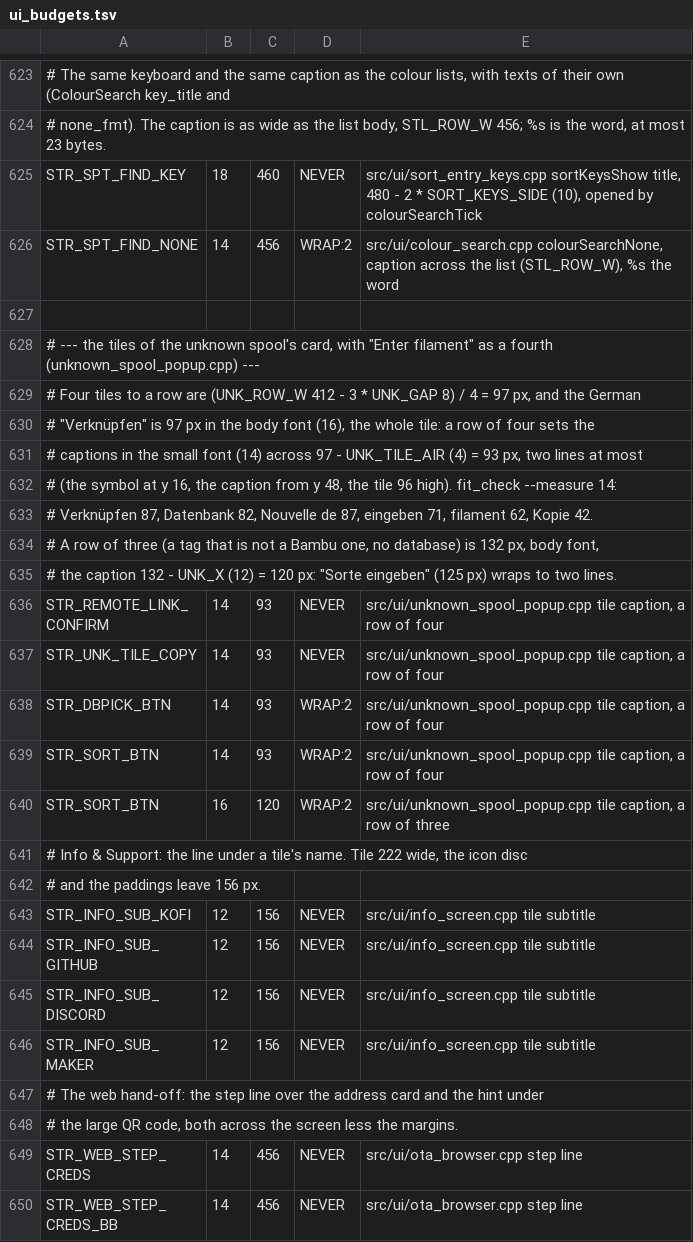
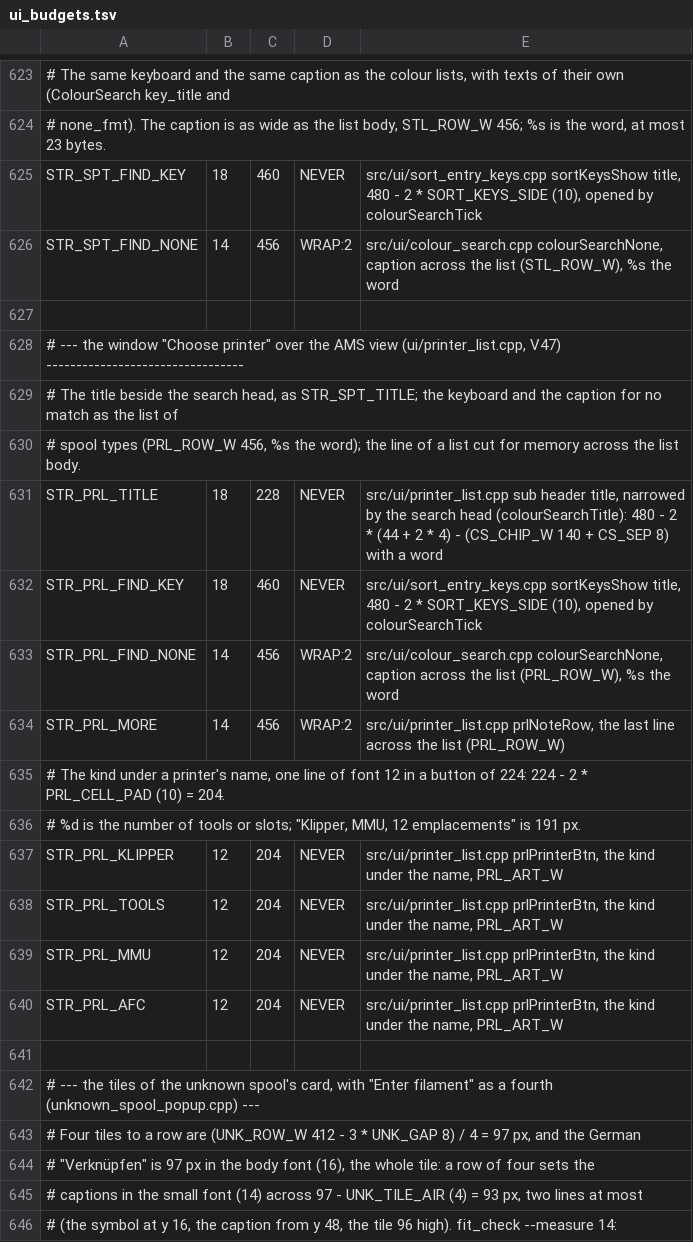
Before and after one commit to Eifel-Joe/SpoolmanScale, a TSV file: tools/ui_budgets.tsv, drawn as a sheet; only a part is shown, gaps mark what is left out; the shorter side is filled out with more unchanged rows.

```diff
--- a/tools/ui_budgets.tsv
+++ b/tools/ui_budgets.tsv
@@ -627,2 +627,16 @@ STR_SPT_FIND_NONE	14	456	WRAP:2	src/ui/colour_search.cpp colourSearchNone, capti
 
+# --- the window "Choose printer" over the AMS view (ui/printer_list.cpp, V47) ---------------------------------
+# The title beside the search head, as STR_SPT_TITLE; the keyboard and the caption for no match as the list of
+# spool types (PRL_ROW_W 456, %s the word); the line of a list cut for memory across the list body.
+STR_PRL_TITLE	18	228	NEVER	src/ui/printer_list.cpp sub header title, narrowed by the search head (colourSearchTitle): 480 - 2 * (44 + 2 * 4) - (CS_CHIP_W 140 + CS_SEP 8) with a word
+STR_PRL_FIND_KEY	18	460	NEVER	src/ui/sort_entry_keys.cpp sortKeysShow title, 480 - 2 * SORT_KEYS_SIDE (10), opened by colourSearchTick
+STR_PRL_FIND_NONE	14	456	WRAP:2	src/ui/colour_search.cpp colourSearchNone, caption across the list (PRL_ROW_W), %s the word
+STR_PRL_MORE	14	456	WRAP:2	src/ui/printer_list.cpp prlNoteRow, the last line across the list (PRL_ROW_W)
+# The kind under a printer's name, one line of font 12 in a button of 224: 224 - 2 * PRL_CELL_PAD (10) = 204.
+# %d is the number of tools or slots; "Klipper, MMU, 12 emplacements" is 191 px.
+STR_PRL_KLIPPER	12	204	NEVER	src/ui/printer_list.cpp prlPrinterBtn, the kind under the name, PRL_ART_W
+STR_PRL_TOOLS	12	204	NEVER	src/ui/printer_list.cpp prlPrinterBtn, the kind under the name, PRL_ART_W
+STR_PRL_MMU	12	204	NEVER	src/ui/printer_list.cpp prlPrinterBtn, the kind under the name, PRL_ART_W
+STR_PRL_AFC	12	204	NEVER	src/ui/printer_list.cpp prlPrinterBtn, the kind under the name, PRL_ART_W
+
 # --- the tiles of the unknown spool's card, with "Enter filament" as a fourth (unknown_spool_popup.cpp) ---
```
Also changed, not shown: 5 other files.
